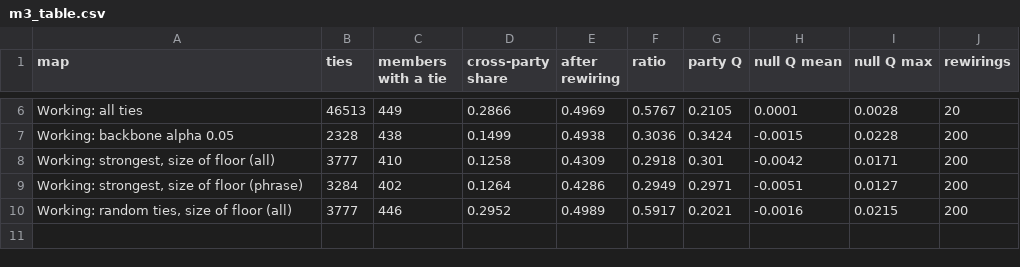
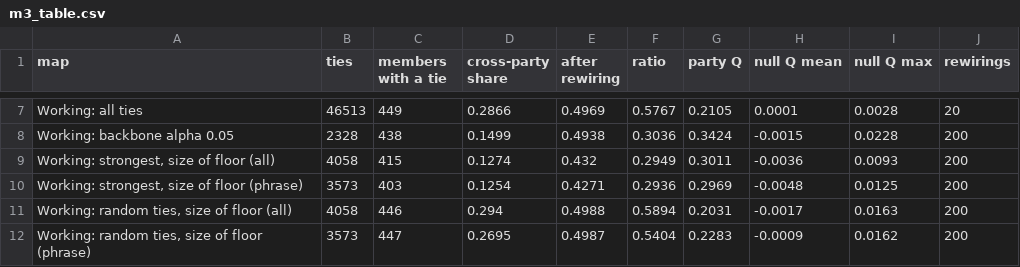
Before and after one commit to martinmoll/SocialGraphsAndInteractions, a CSV file: project/Martin/m3_table.csv, drawn as a sheet; only a part is shown, gaps mark what is left out; the diff covers the shown part only.

```diff
--- a/project/Martin/m3_table.csv
+++ b/project/Martin/m3_table.csv
@@ -7,4 +8,5 @@ Working: all ties,46513,449,0.2866,0.4969,0.5767,0.2105,0.0001,0.0028,20
 Working: backbone alpha 0.05,2328,438,0.1499,0.4938,0.3036,0.3424,-0.0015,0.0228,200
-"Working: strongest, size of floor (all)",3777,410,0.1258,0.4309,0.2918,0.301,-0.0042,0.0171,200
-"Working: strongest, size of floor (phrase)",3284,402,0.1264,0.4286,0.2949,0.2971,-0.0051,0.0127,200
-"Working: random ties, size of floor (all)",3777,446,0.2952,0.4989,0.5917,0.2021,-0.0016,0.0215,200
+"Working: strongest, size of floor (all)",4058,415,0.1274,0.432,0.2949,0.3011,-0.0036,0.0093,200
+"Working: strongest, size of floor (phrase)",3573,403,0.1254,0.4271,0.2936,0.2969,-0.0048,0.0125,200
+"Working: random ties, size of floor (all)",4058,446,0.294,0.4988,0.5894,0.2031,-0.0017,0.0163,200
+"Working: random ties, size of floor (phrase)",3573,447,0.2695,0.4987,0.5404,0.2283,-0.0009,0.0162,200
```
Also changed, not shown: 1 added row and 32 edited cells elsewhere in this file, 18 other files.
